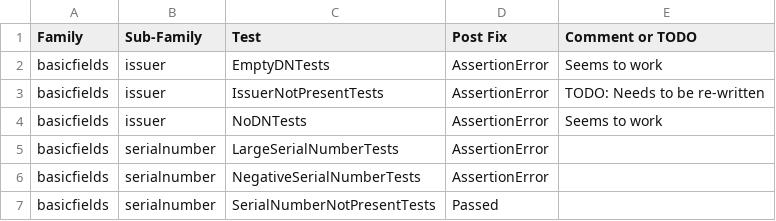
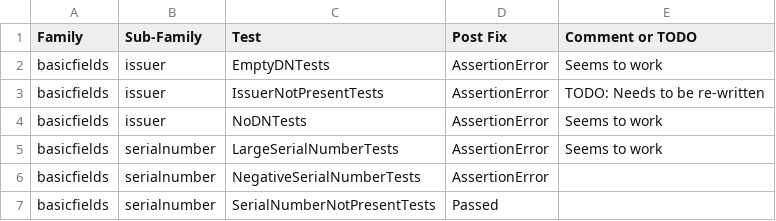
Before and after one commit to tls-attacker/X509-Anvil, a CSV file: TestSuite-Analysis/TestSuite-Analysis.csv, drawn as a sheet; only a part is shown.

```diff
--- a/TestSuite-Analysis/TestSuite-Analysis.csv
+++ b/TestSuite-Analysis/TestSuite-Analysis.csv
@@ -4,3 +4,3 @@ basicfields,issuer,IssuerNotPresentTests,AssertionError, TODO: Needs to be re-wr
 basicfields,issuer,NoDNTests,AssertionError, Seems to work
-basicfields,serialnumber,LargeSerialNumberTests,AssertionError,
+basicfields,serialnumber,LargeSerialNumberTests,AssertionError, Seems to work
 basicfields,serialnumber,NegativeSerialNumberTests,AssertionError,
```
Also changed, not shown: 1 other file.
